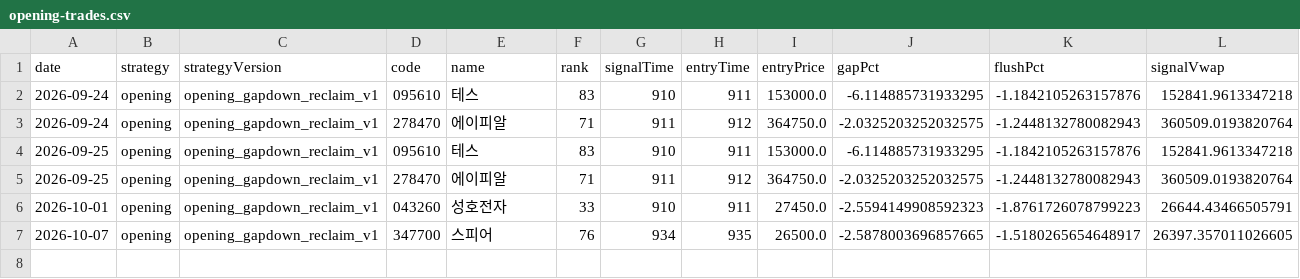
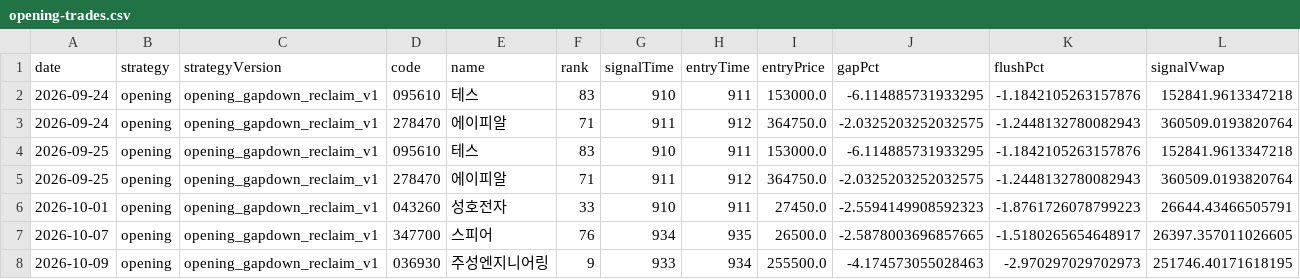
Before and after one commit to jkdevjob/jkquant, a CSV file: data/daily1-shadow/opening-trades.csv, drawn as a sheet; only a part is shown; rows hold the shown columns only; the diff names each change by its address in the sheet, - before the commit and + after, or states it on an @@ line.

```diff
--- a/data/daily1-shadow/opening-trades.csv
+++ b/data/daily1-shadow/opening-trades.csv
+row 8: 2026-10-09 | opening | opening_gapdown_reclaim_v1 | 036930 | 주성엔지니어링 | 9 | 933 | 934 | 255500.0 | -4.174573055028463 | -2.970297029702973 | 251746.40171618195
```
Also changed, not shown: data/daily1-shadow/opening-decisions.csv, 1 other file.
